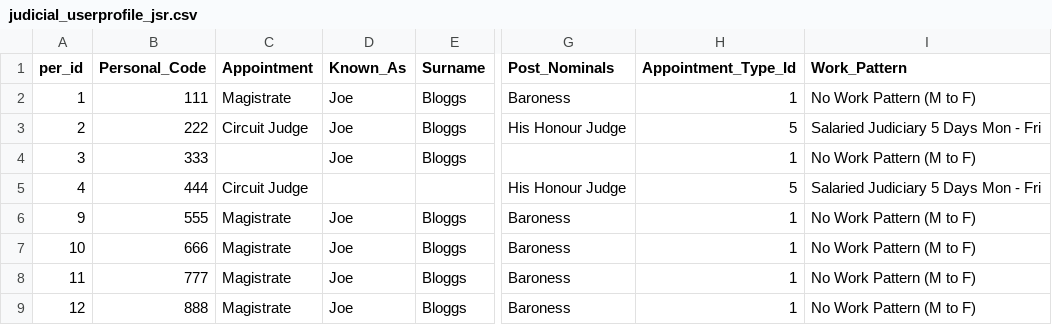
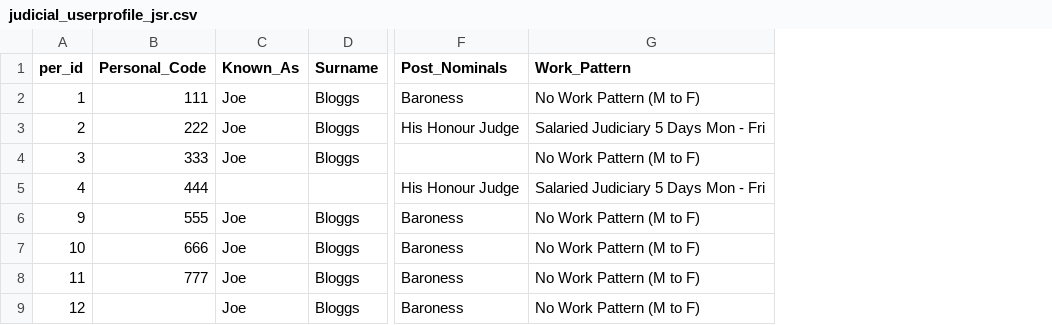
Before and after one commit to uk-gov-mirror/hmcts.rd-judicial-data-load, a CSV file: src/integrationTest/resources/sourceFiles/judicial_userprofile_jsr.csv, drawn as a sheet; only a part is shown, gaps mark what is left out; the diff names each change by its address in the sheet, - before the commit and + after, or states it on an @@ line.

```diff
--- a/src/integrationTest/resources/sourceFiles/judicial_userprofile_jsr.csv
+++ b/src/integrationTest/resources/sourceFiles/judicial_userprofile_jsr.csv
-column C (Appointment), rows 2-9: Magistrate | Circuit Judge |  | Circuit Judge | Magistrate | Magistrate | Magistrate | Magistrate
-column H (Appointment_Type_Id), rows 2-9: 1 | 5 | 1 | 5 | 1 | 1 | 1 | 1
-B9 (Personal_Code): 888
+B9 (Personal_Code): (empty)
```
Also changed, not shown: src/functionalTest/resources/sourceFiles/parent/judicial_appointments_invalid_jsr_parent_per.csv, src/functionalTest/resources/sourceFiles/parent/judicial_appointments_jsr.csv, 49 other files.
